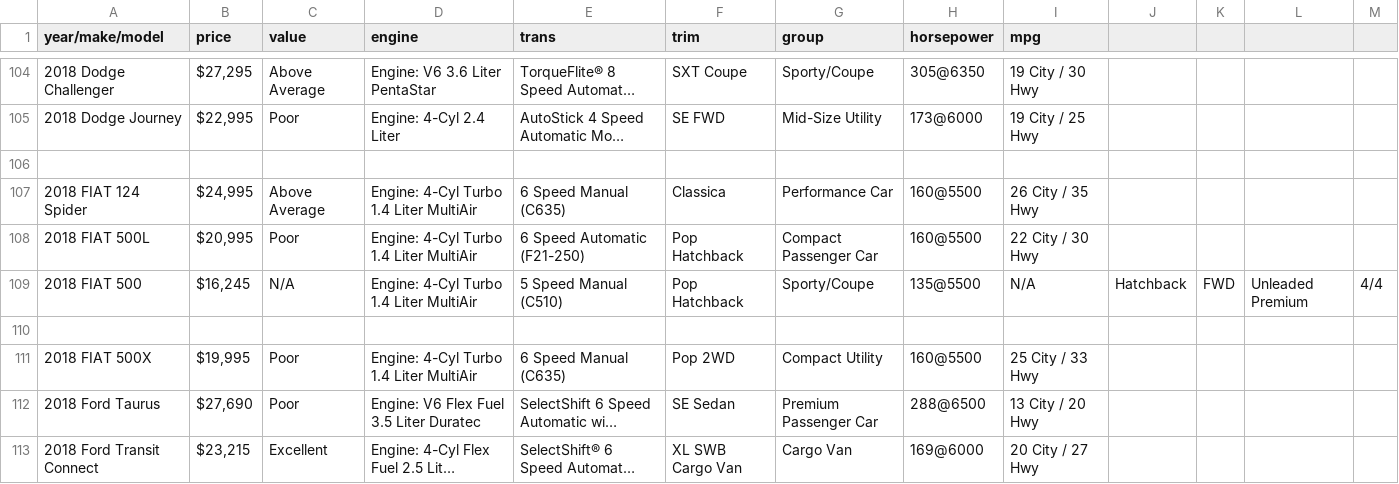
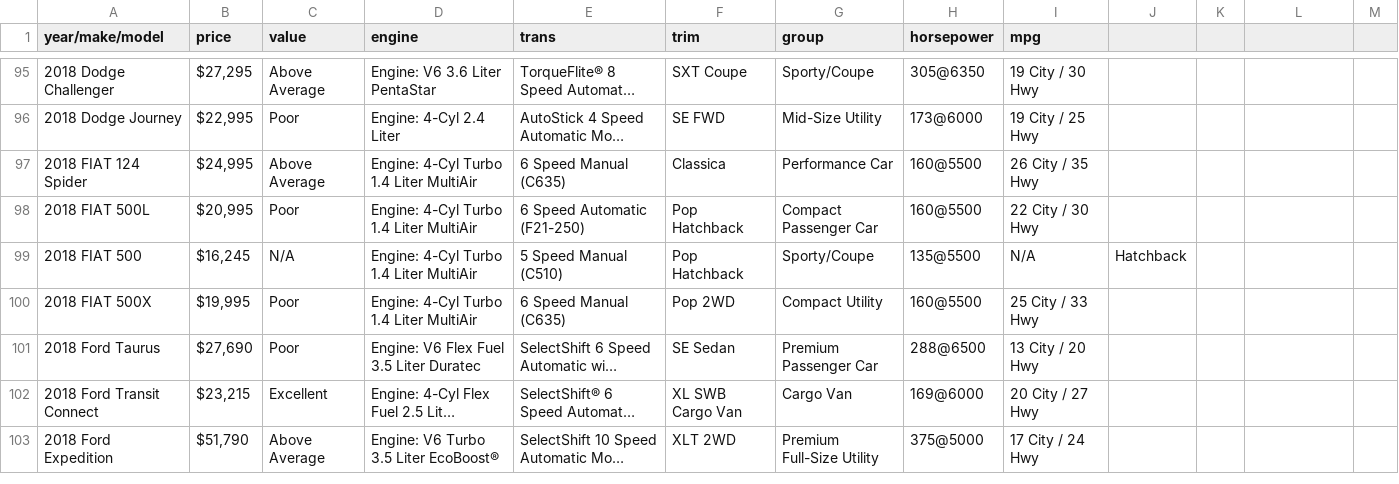
Before and after one commit to gd32/car_review_ranker, a CSV file: data/cars.csv, drawn as a sheet; only a part is shown, gaps mark what is left out; the shorter side is filled out with more unchanged rows; long unchanged cells end in …; removed rows and columns are numbered as before the commit, all else as after; the diff covers the shown part only; the diff names each change by its address in the sheet, - before the commit and + after, or states it on an @@ line.

Commit message:
Starting data cleaning for car stats notebook

```diff
--- a/data/cars.csv
+++ b/data/cars.csv
-row 106: (empty)
-K99: FWD
+K99: (empty)
-L99: Unleaded Premium
+L99: (empty)
-M99: 4/4
+M99: (empty)
-row 110: (empty)
```
Also changed, not shown: 34 removed rows and 66 edited cells elsewhere in this file, 1 other file.
